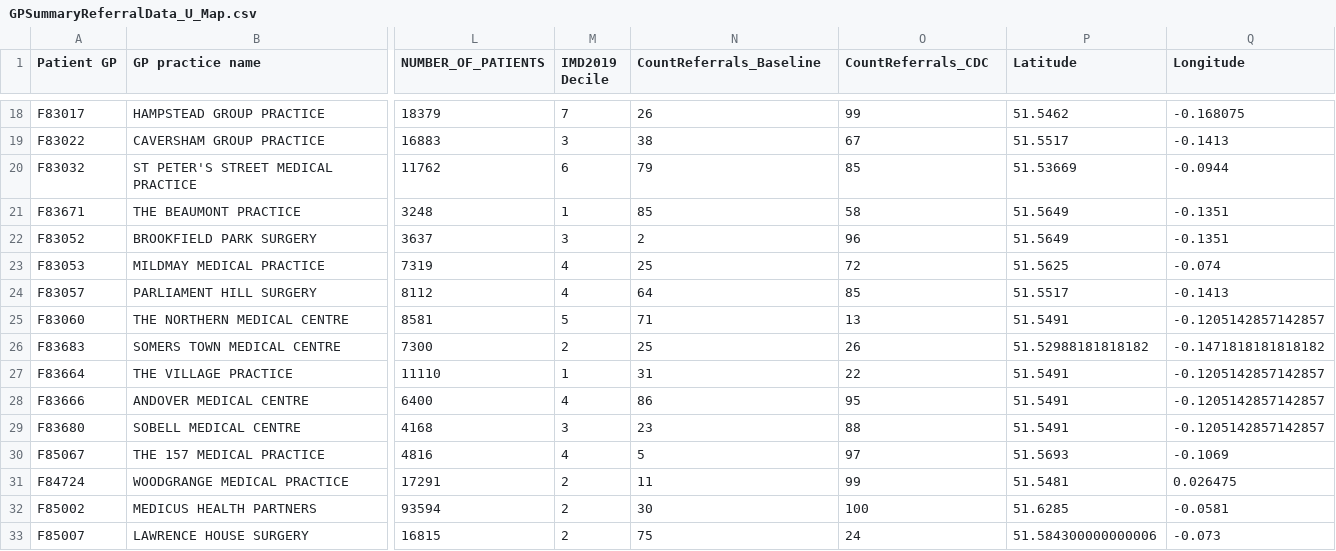
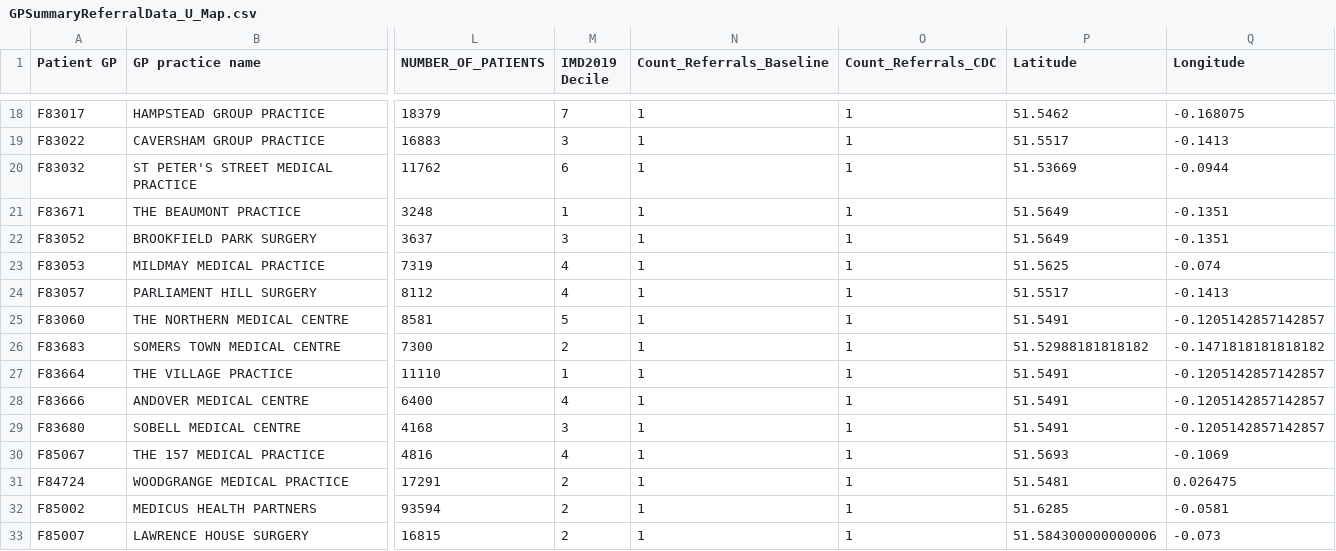
Before and after one commit to SarahHoustonGH/Diagnostic_HealthEquityAudit, a CSV file: Stage1Outputs/GPSummaryReferralData_U_Map.csv, drawn as a sheet; only a part is shown, gaps mark what is left out; the diff covers the shown part only; the diff names each change by its address in the sheet, - before the commit and + after, or states it on an @@ line.

```diff
--- a/Stage1Outputs/GPSummaryReferralData_U_Map.csv
+++ b/Stage1Outputs/GPSummaryReferralData_U_Map.csv
-N1: CountReferrals_Baseline
+N1: Count_Referrals_Baseline
-O1: CountReferrals_CDC
+O1: Count_Referrals_CDC
-N18 (Count_Referrals_Baseline): 26
+N18 (Count_Referrals_Baseline): 1
-O18 (Count_Referrals_CDC): 99
+O18 (Count_Referrals_CDC): 1
-N19 (Count_Referrals_Baseline): 38
+N19 (Count_Referrals_Baseline): 1
-O19 (Count_Referrals_CDC): 67
+O19 (Count_Referrals_CDC): 1
-N20 (Count_Referrals_Baseline): 79
+N20 (Count_Referrals_Baseline): 1
-O20 (Count_Referrals_CDC): 85
+O20 (Count_Referrals_CDC): 1
-N21 (Count_Referrals_Baseline): 85
+N21 (Count_Referrals_Baseline): 1
-O21 (Count_Referrals_CDC): 58
+O21 (Count_Referrals_CDC): 1
-N22 (Count_Referrals_Baseline): 2
+N22 (Count_Referrals_Baseline): 1
-O22 (Count_Referrals_CDC): 96
+O22 (Count_Referrals_CDC): 1
-N23 (Count_Referrals_Baseline): 25
+N23 (Count_Referrals_Baseline): 1
-O23 (Count_Referrals_CDC): 72
+O23 (Count_Referrals_CDC): 1
-N24 (Count_Referrals_Baseline): 64
+N24 (Count_Referrals_Baseline): 1
-O24 (Count_Referrals_CDC): 85
+O24 (Count_Referrals_CDC): 1
-N25 (Count_Referrals_Baseline): 71
+N25 (Count_Referrals_Baseline): 1
-O25 (Count_Referrals_CDC): 13
+O25 (Count_Referrals_CDC): 1
-N26 (Count_Referrals_Baseline): 25
+N26 (Count_Referrals_Baseline): 1
-O26 (Count_Referrals_CDC): 26
+O26 (Count_Referrals_CDC): 1
-N27 (Count_Referrals_Baseline): 31
+N27 (Count_Referrals_Baseline): 1
-O27 (Count_Referrals_CDC): 22
+O27 (Count_Referrals_CDC): 1
-N28 (Count_Referrals_Baseline): 86
+N28 (Count_Referrals_Baseline): 1
-O28 (Count_Referrals_CDC): 95
+O28 (Count_Referrals_CDC): 1
-N29 (Count_Referrals_Baseline): 23
+N29 (Count_Referrals_Baseline): 1
-O29 (Count_Referrals_CDC): 88
+O29 (Count_Referrals_CDC): 1
-N30 (Count_Referrals_Baseline): 5
+N30 (Count_Referrals_Baseline): 1
-O30 (Count_Referrals_CDC): 97
+O30 (Count_Referrals_CDC): 1
-N31 (Count_Referrals_Baseline): 11
+N31 (Count_Referrals_Baseline): 1
-O31 (Count_Referrals_CDC): 99
+O31 (Count_Referrals_CDC): 1
-N32 (Count_Referrals_Baseline): 30
+N32 (Count_Referrals_Baseline): 1
-O32 (Count_Referrals_CDC): 100
+O32 (Count_Referrals_CDC): 1
-N33 (Count_Referrals_Baseline): 75
+N33 (Count_Referrals_Baseline): 1
-O33 (Count_Referrals_CDC): 24
+O33 (Count_Referrals_CDC): 1
```
Also changed, not shown: 86 edited cells elsewhere in this file, Stage1Outputs/Census_ethnicity_summary_Haringey.csv, Stage1Outputs/Census_pivot_summary_Haringey.csv, 5 other files.
